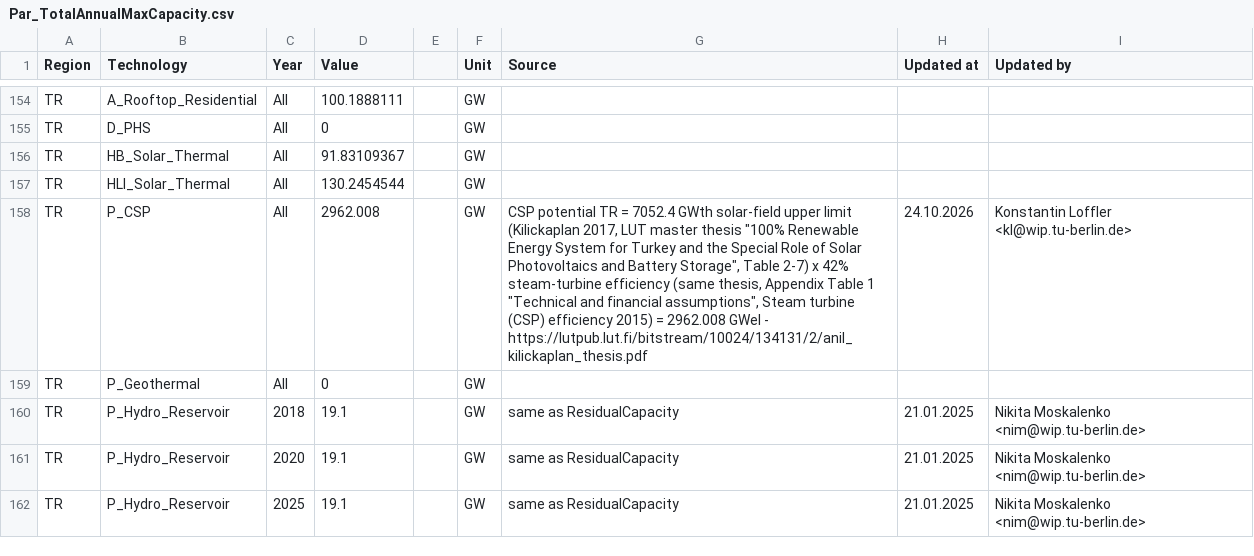
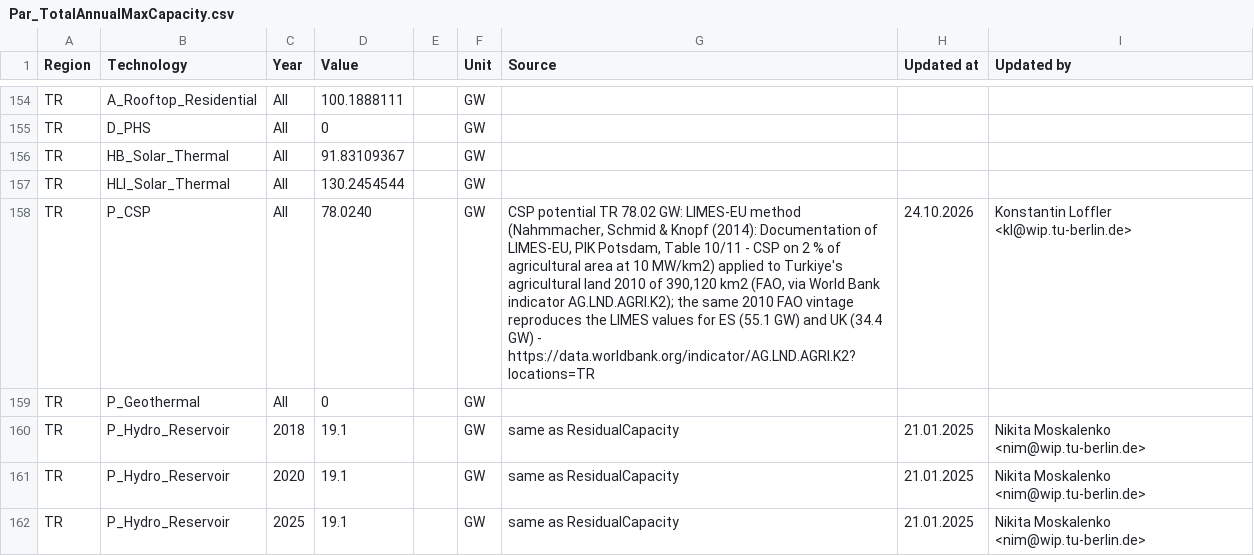
Before and after one commit to GENeSYS-MOD/GENeSYS_MOD.data, a CSV file: Data/Parameters/Par_TotalAnnualMaxCapacity/Par_TotalAnnualMaxCapacity.csv, drawn as a sheet; only a part is shown, gaps mark what is left out.

```diff
--- a/Data/Parameters/Par_TotalAnnualMaxCapacity/Par_TotalAnnualMaxCapacity.csv
+++ b/Data/Parameters/Par_TotalAnnualMaxCapacity/Par_TotalAnnualMaxCapacity.csv
@@ -157,3 +157,3 @@ TR,HB_Solar_Thermal,All,91.83109367,,GW,,,
 TR,HLI_Solar_Thermal,All,130.2454544,,GW,,,
-TR,P_CSP,All,2962.008,,GW,"CSP potential TR = 7052.4 GWth solar-field upper limit (Kilickaplan 2017, LUT master thesis ""100% Renewable Energy System for Turkey and the Special Role of Solar Photovoltaics and Battery Storage"", Table 2-7) x 42% steam-turbine efficiency (same thesis, Appendix Table 1 ""Technical and financial assumptions"", Steam turbine (CSP) efficiency 2015) = 2962.008 GWel - https://lutpub.lut.fi/bitstream/10024/134131/2/anil_kilickaplan_thesis.pdf",24.10.2026,Konstantin Loffler <kl@wip.tu-berlin.de>
+TR,P_CSP,All,78.0240,,GW,"CSP potential TR 78.02 GW: LIMES-EU method (Nahmmacher, Schmid & Knopf (2014): Documentation of LIMES-EU, PIK Potsdam, Table 10/11 - CSP on 2 % of agricultural area at 10 MW/km2) applied to Turkiye's agricultural land 2010 of 390,120 km2 (FAO, via World Bank indicator AG.LND.AGRI.K2); the same 2010 FAO vintage reproduces the LIMES values for ES (55.1 GW) and UK (34.4 GW) - https://data.worldbank.org/indicator/AG.LND.AGRI.K2?locations=TR",24.10.2026,Konstantin Loffler <kl@wip.tu-berlin.de>
 TR,P_Geothermal,All,0,,GW,,,
```
